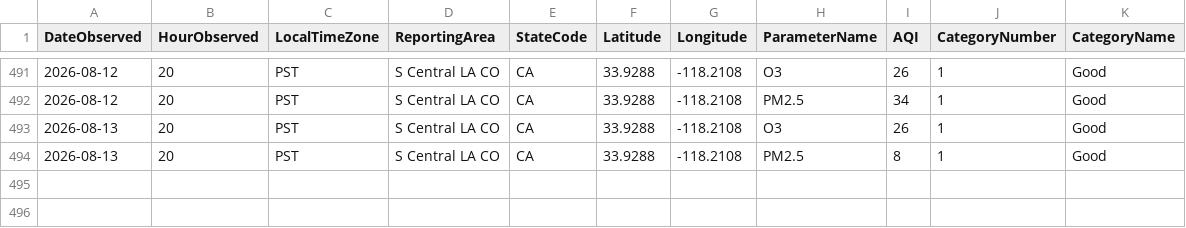
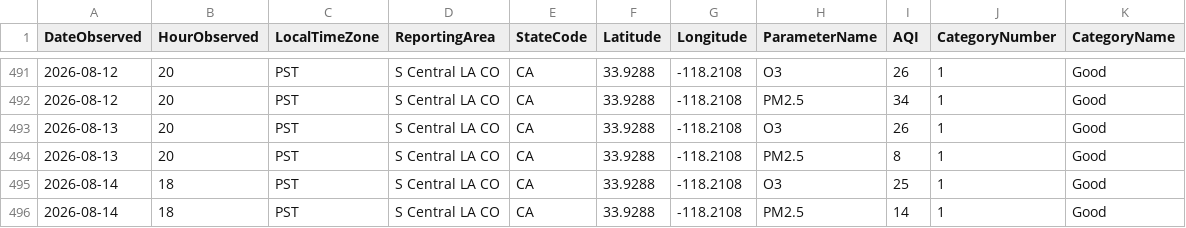
Before and after one commit to LukePapayoanou/LA_AQI-TEMP, a CSV file: weather_proj/daily_LA_aq.csv, drawn as a sheet; only a part is shown, gaps mark what is left out.

```diff
--- a/weather_proj/daily_LA_aq.csv
+++ b/weather_proj/daily_LA_aq.csv
@@ -494 +494,3 @@ DateObserved,HourObserved,LocalTimeZone,ReportingArea,StateCode,Latitude,Longitu
 2026-08-13,20,PST,S Central LA CO,CA,33.9288,-118.2108,PM2.5,8,1,Good
+2026-08-14,18,PST,S Central LA CO,CA,33.9288,-118.2108,O3,25,1,Good
+2026-08-14,18,PST,S Central LA CO,CA,33.9288,-118.2108,PM2.5,14,1,Good
```
Also changed, not shown: weather_proj/daily_LA_temp.csv, 3 other files.
